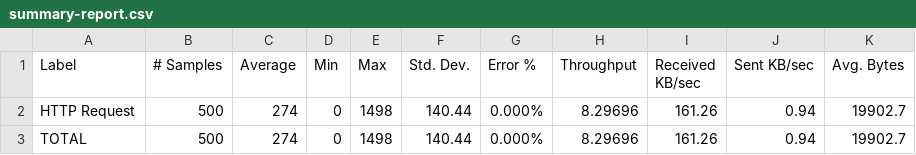
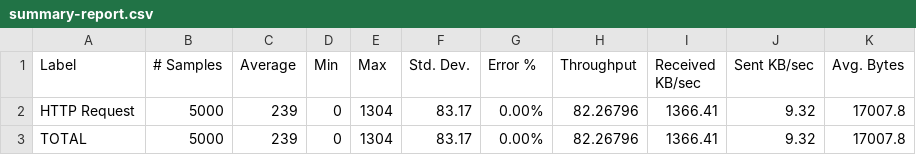
Before and after one commit to aimanabdollah/load-test-demoblaze, a CSV file: TestResults/summary-report.csv, drawn as a sheet.

```diff
--- a/TestResults/summary-report.csv
+++ b/TestResults/summary-report.csv
@@ -1,3 +1,3 @@
 Label,# Samples,Average,Min,Max,Std. Dev.,Error %,Throughput,Received KB/sec,Sent KB/sec,Avg. Bytes
-HTTP Request,500,274,0,1498,140.44,0.000%,8.29696,161.26,0.94,19902.7
-TOTAL,500,274,0,1498,140.44,0.000%,8.29696,161.26,0.94,19902.7
+HTTP Request,5000,239,0,1304,83.17,0.00%,82.26796,1366.41,9.32,17007.8
+TOTAL,5000,239,0,1304,83.17,0.00%,82.26796,1366.41,9.32,17007.8
```
Also changed, not shown: 5 other files.
